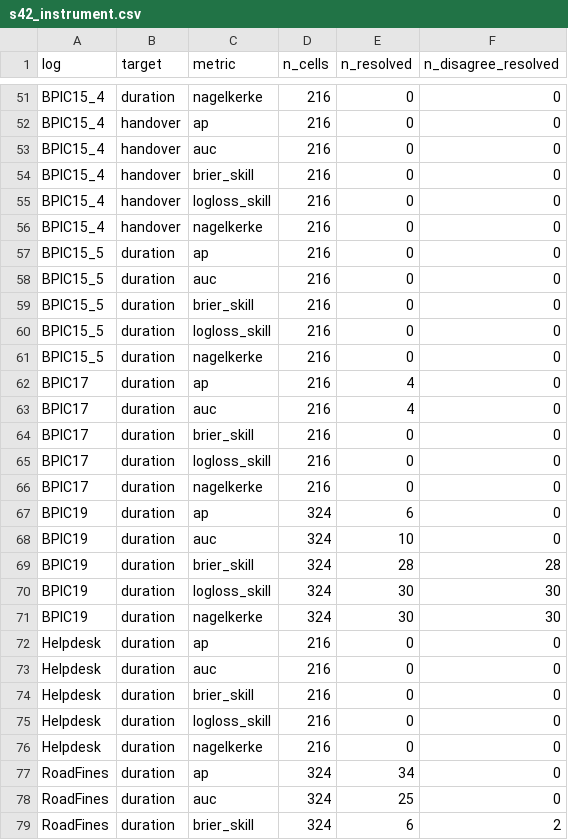
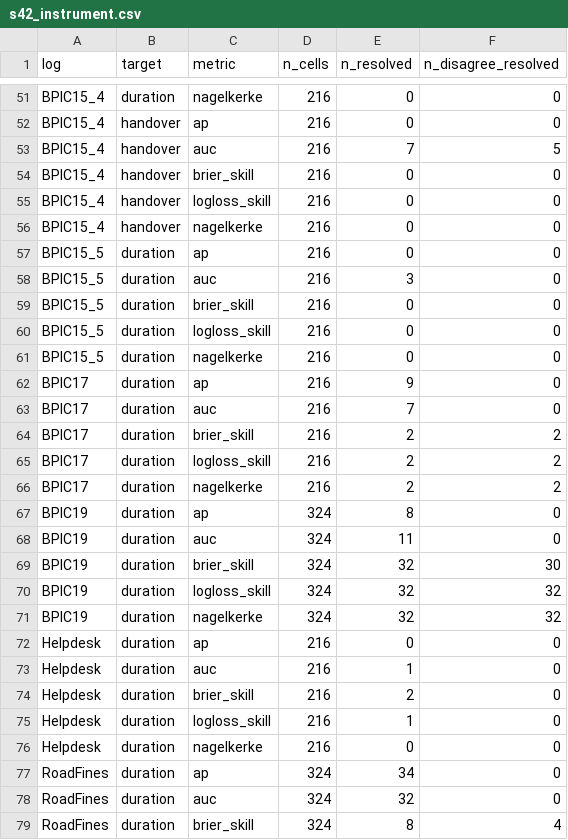
Before and after one commit to sudhirdixit1/cmdb-routing-queue-baseline, a CSV file: results/s42_instrument.csv, drawn as a sheet; only a part is shown, gaps mark what is left out; the diff covers the shown part only.

```diff
--- a/results/s42_instrument.csv
+++ b/results/s42_instrument.csv
@@ -52,3 +52,3 @@ BPIC15_4,duration,nagelkerke,216,0,0
 BPIC15_4,handover,ap,216,0,0
-BPIC15_4,handover,auc,216,0,0
+BPIC15_4,handover,auc,216,7,5
 BPIC15_4,handover,brier_skill,216,0,0
@@ -57,3 +57,3 @@ BPIC15_4,handover,nagelkerke,216,0,0
 BPIC15_5,duration,ap,216,0,0
-BPIC15_5,duration,auc,216,0,0
+BPIC15_5,duration,auc,216,3,0
 BPIC15_5,duration,brier_skill,216,0,0
@@ -61,19 +61,19 @@ BPIC15_5,duration,logloss_skill,216,0,0
 BPIC15_5,duration,nagelkerke,216,0,0
-BPIC17,duration,ap,216,4,0
-BPIC17,duration,auc,216,4,0
-BPIC17,duration,brier_skill,216,0,0
-BPIC17,duration,logloss_skill,216,0,0
-BPIC17,duration,nagelkerke,216,0,0
-BPIC19,duration,ap,324,6,0
-BPIC19,duration,auc,324,10,0
-BPIC19,duration,brier_skill,324,28,28
-BPIC19,duration,logloss_skill,324,30,30
-BPIC19,duration,nagelkerke,324,30,30
+BPIC17,duration,ap,216,9,0
+BPIC17,duration,auc,216,7,0
+BPIC17,duration,brier_skill,216,2,2
+BPIC17,duration,logloss_skill,216,2,2
+BPIC17,duration,nagelkerke,216,2,2
+BPIC19,duration,ap,324,8,0
+BPIC19,duration,auc,324,11,0
+BPIC19,duration,brier_skill,324,32,30
+BPIC19,duration,logloss_skill,324,32,32
+BPIC19,duration,nagelkerke,324,32,32
 Helpdesk,duration,ap,216,0,0
-Helpdesk,duration,auc,216,0,0
-Helpdesk,duration,brier_skill,216,0,0
-Helpdesk,duration,logloss_skill,216,0,0
+Helpdesk,duration,auc,216,1,0
+Helpdesk,duration,brier_skill,216,2,0
+Helpdesk,duration,logloss_skill,216,1,0
 Helpdesk,duration,nagelkerke,216,0,0
 RoadFines,duration,ap,324,34,0
-RoadFines,duration,auc,324,25,0
-RoadFines,duration,brier_skill,324,6,2
+RoadFines,duration,auc,324,32,0
+RoadFines,duration,brier_skill,324,8,4
```
Also changed, not shown: 48 edited cells elsewhere in this file, results/macro_sources.csv, results/s42_facts.csv, 16 other files.
